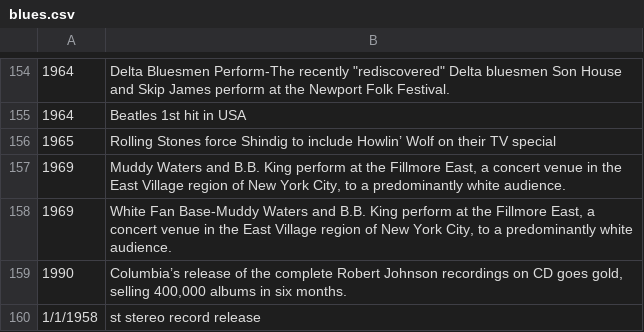
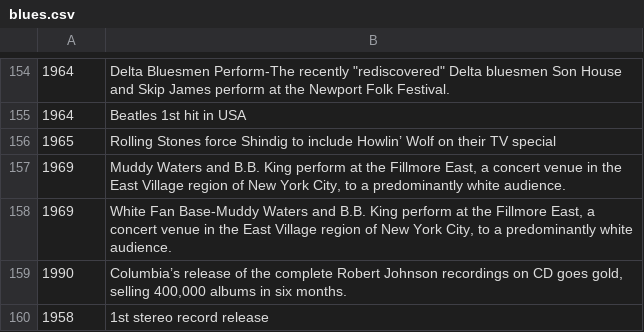
Before and after one commit to Samcbehrens/VisualAnalytics, a CSV file: dataProcessing/blues.csv, drawn as a sheet; only a part is shown, gaps mark what is left out.

```diff
--- a/dataProcessing/blues.csv
+++ b/dataProcessing/blues.csv
@@ -159,2 +159,2 @@
 1990," Columbia’s release of the complete Robert Johnson recordings on CD goes gold, selling 400,000 albums in six months."
-1/1/1958,st stereo record release
+1958,1st stereo record release
```
Also changed, not shown: 4 other files.
